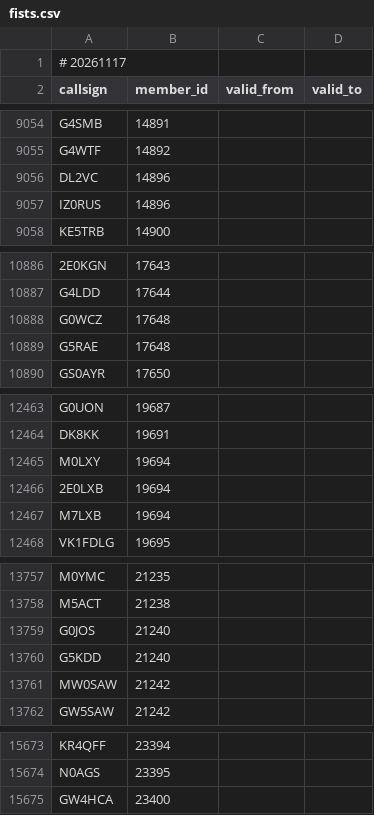
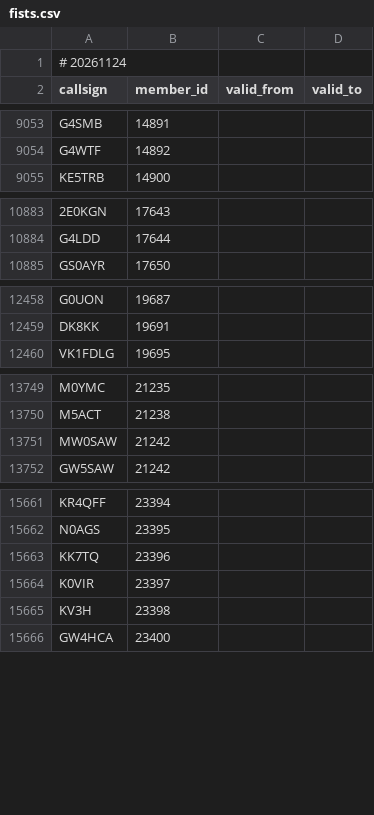
Before and after one commit to foldynl/hamradio-membeship-lists, a CSV file: lists/fists.csv, drawn as a sheet; only a part is shown, gaps mark what is left out; removed rows and columns are numbered as before the commit, all else as after; the diff covers the shown part only; the diff names each change by its address in the sheet, - before the commit and + after, or states it on an @@ line.

```diff
--- a/lists/fists.csv
+++ b/lists/fists.csv
-A1 (callsign): # 20261117
+A1 (callsign): # 20261124
-row 9056: DL2VC | 14896
-row 9057: IZ0RUS | 14896
-row 10888: G0WCZ | 17648
-row 10889: G5RAE | 17648
-row 12465: M0LXY | 19694
-row 12466: 2E0LXB | 19694
-row 12467: M7LXB | 19694
-row 13759: G0JOS | 21240
-row 13760: G5KDD | 21240
+row 15663: KK7TQ | 23396
+row 15664: K0VIR | 23397
+row 15665: KV3H | 23398
```
Also changed, not shown: 2 added rows and 4 removed rows elsewhere in this file, lists/clublogOQRS.csv, lists/epc.csv, 25 other files.
